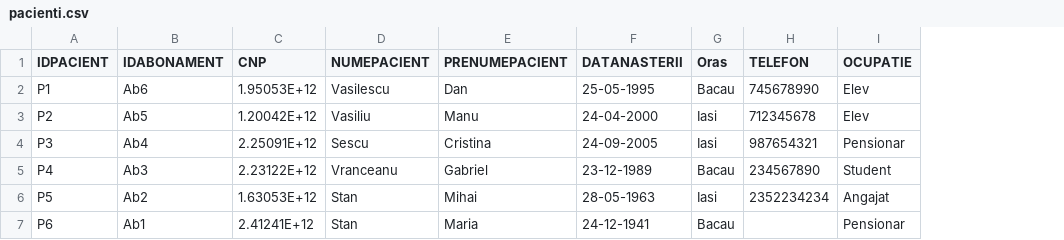
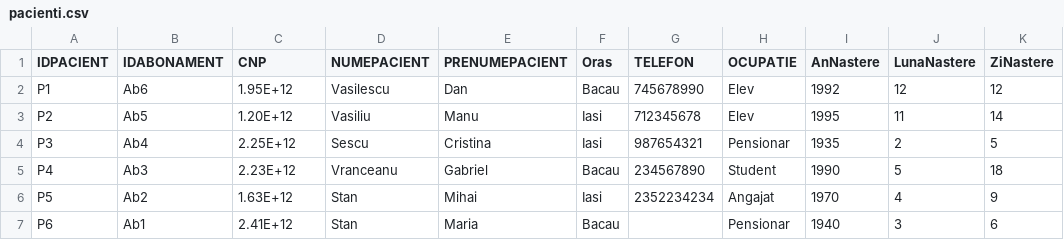
Before and after one commit to loredanaPop/Farmacie, a CSV file: pacienti.csv, drawn as a sheet; removed rows and columns are numbered as before the commit, all else as after; the diff names each change by its address in the sheet, - before the commit and + after, or states it on an @@ line.

Commit message:
adfdf

```diff
--- a/pacienti.csv
+++ b/pacienti.csv
-column F (DATANASTERII), rows 2-7: 25-05-1995 | 24-04-2000 | 24-09-2005 | 23-12-1989 | 28-05-1963 | 24-12-1941
+column I (AnNastere), rows 2-7: 1992 | 1995 | 1935 | 1990 | 1970 | 1940
+column J (LunaNastere), rows 2-7: 12 | 11 | 2 | 5 | 4 | 3
+column K (ZiNastere), rows 2-7: 12 | 14 | 5 | 18 | 9 | 6
-C2 (CNP): 1.95053E+12
+C2 (CNP): 1.95E+12
-C3 (CNP): 1.20042E+12
+C3 (CNP): 1.20E+12
-C4 (CNP): 2.25091E+12
+C4 (CNP): 2.25E+12
-C5 (CNP): 2.23122E+12
+C5 (CNP): 2.23E+12
-C6 (CNP): 1.63053E+12
+C6 (CNP): 1.63E+12
-C7 (CNP): 2.41241E+12
+C7 (CNP): 2.41E+12
```
